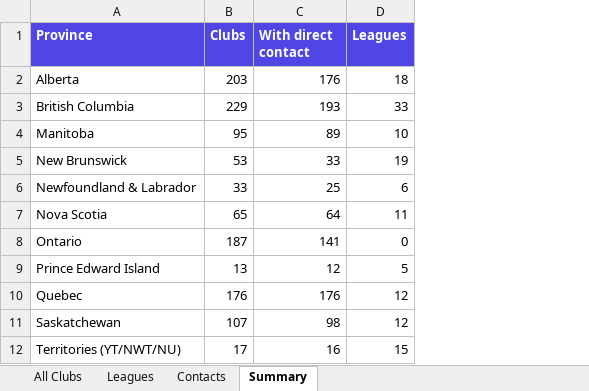
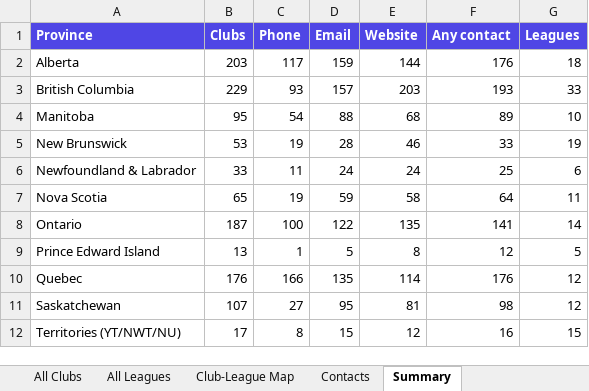
Before and after one commit to ziakhan/sportshub, an Excel workbook: docs/research/canada-master-sheet.xlsx, sheet Summary, drawn as a sheet; values as stored, in another font and other column widths than the file's, no borders; addresses are those after the commit; the diff names each change by its address in the sheet, - before the commit and + after, or states it on an @@ line.

```diff
--- a/docs/research/canada-master-sheet.xlsx (sheet Summary)
+++ b/docs/research/canada-master-sheet.xlsx (sheet Summary)
-sheet tab: Leagues
+sheet tab: All Leagues
+sheet tab: Club-League Map
+column C (Phone), rows 2-12: 117 | 93 | 54 | 19 | 11 | 19 | 100 | 1 | 166 | 27 | 8
+column D (Email), rows 2-12: 159 | 157 | 88 | 28 | 24 | 59 | 122 | 5 | 135 | 95 | 15
+column E (Website), rows 2-12: 144 | 203 | 68 | 46 | 24 | 58 | 135 | 8 | 114 | 81 | 12
-F1: With direct contact
+F1: Any contact
-G8 (Leagues): 0
+G8 (Leagues): 14
```
Also changed, not shown: sheet All Leagues, 11 other files.
